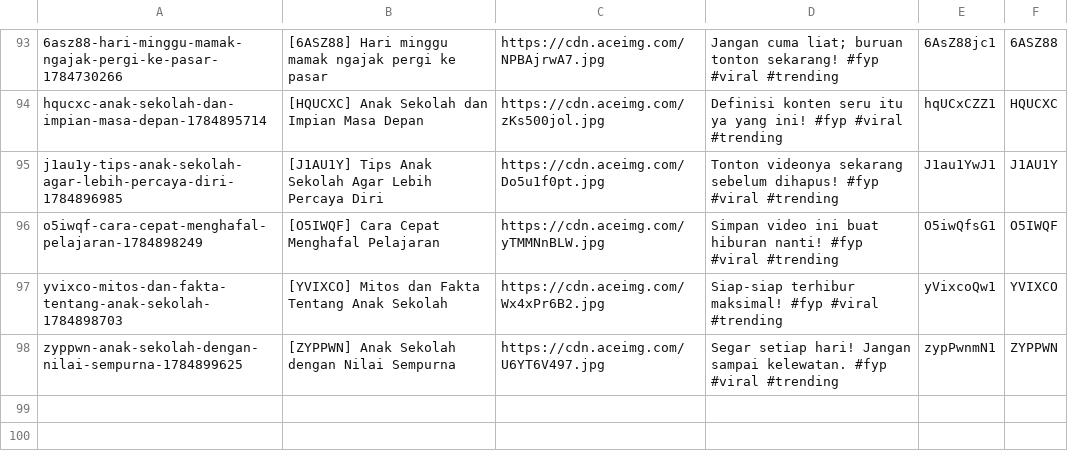
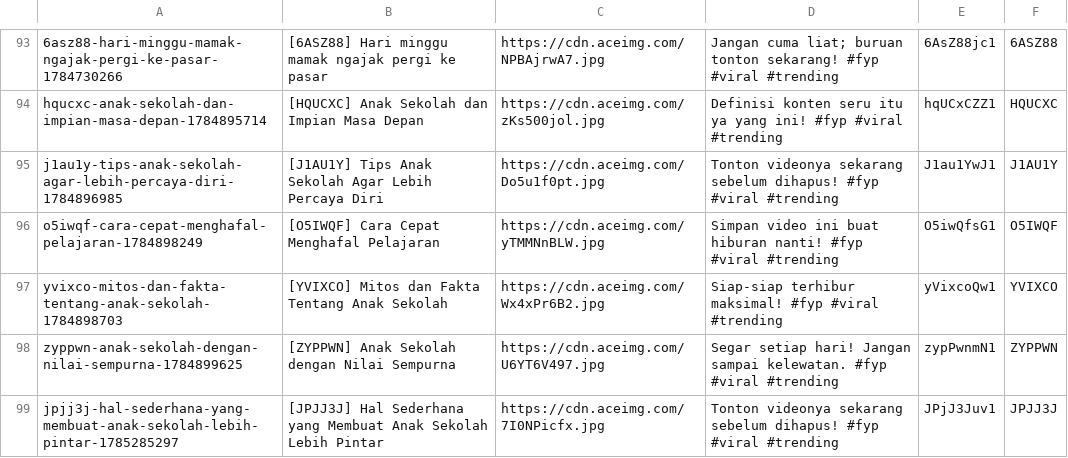
Before and after one commit to mrslurak1-design/data, a CSV file: data.csv, drawn as a sheet; only a part is shown, gaps mark what is left out.

Commit message:
Update database CSV via Blogger Admin Panel

```diff
--- a/data.csv
+++ b/data.csv
@@ -98 +98,2 @@ yvixco-mitos-dan-fakta-tentang-anak-sekolah-1784898703,[YVIXCO] Mitos dan Fakta
 zyppwn-anak-sekolah-dengan-nilai-sempurna-1784899625,[ZYPPWN] Anak Sekolah dengan Nilai Sempurna,https://cdn.aceimg.com/U6YT6V497.jpg,Segar setiap hari! Jangan sampai kelewatan. #fyp #viral #trending,zypPwnmN1,ZYPPWN
+jpjj3j-hal-sederhana-yang-membuat-anak-sekolah-lebih-pintar-1785285297,[JPJJ3J] Hal Sederhana yang Membuat Anak Sekolah Lebih Pintar,https://cdn.aceimg.com/7I0NPicfx.jpg,Tonton videonya sekarang sebelum dihapus! #fyp #viral #trending,JPjJ3Juv1,JPJJ3J
```
